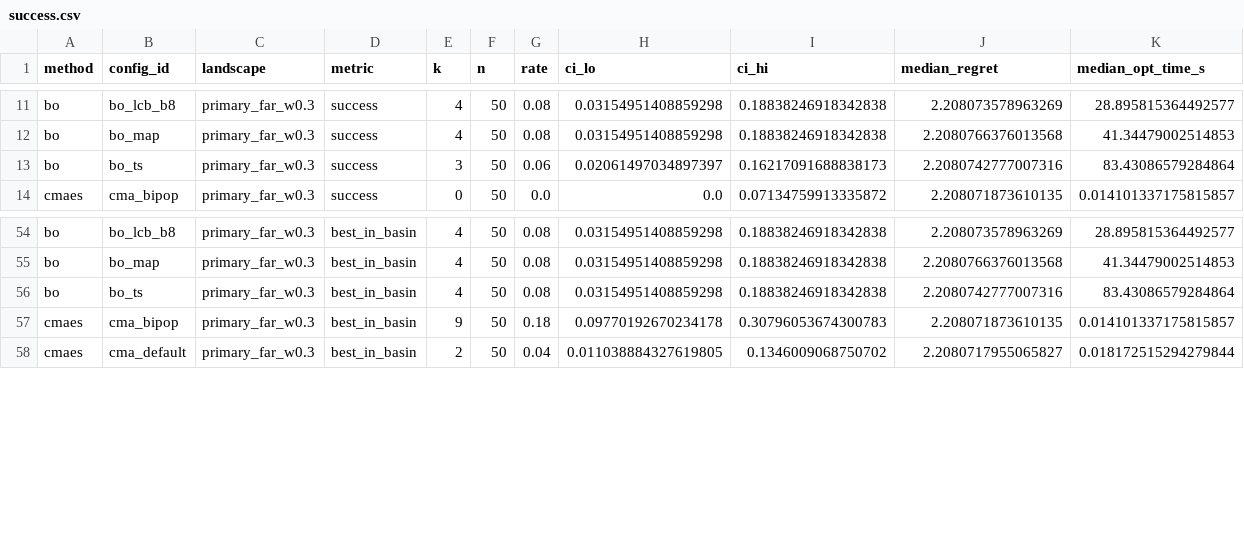
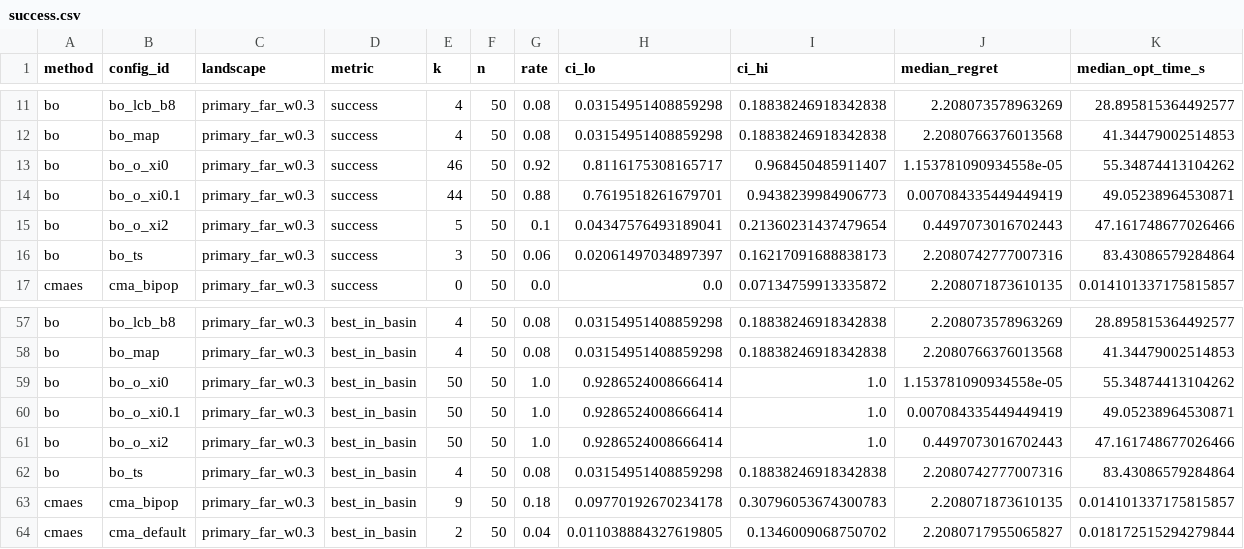
Before and after one commit to isaacsoong055/DSA4212, a CSV file: results/summary/success.csv, drawn as a sheet; only a part is shown, gaps mark what is left out.

```diff
--- a/results/summary/success.csv
+++ b/results/summary/success.csv
@@ -12,2 +12,5 @@ bo,bo_lcb_b8,primary_far_w0.3,success,4,50,0.08,0.03154951408859298,0.1883824691
 bo,bo_map,primary_far_w0.3,success,4,50,0.08,0.03154951408859298,0.18838246918342838,2.2080766376013568,41.34479002514853
+bo,bo_o_xi0,primary_far_w0.3,success,46,50,0.92,0.8116175308165717,0.968450485911407,1.153781090934558e-05,55.34874413104262
+bo,bo_o_xi0.1,primary_far_w0.3,success,44,50,0.88,0.7619518261679701,0.9438239984906773,0.007084335449449419,49.05238964530871
+bo,bo_o_xi2,primary_far_w0.3,success,5,50,0.1,0.04347576493189041,0.21360231437479654,0.4497073016702443,47.161748677026466
 bo,bo_ts,primary_far_w0.3,success,3,50,0.06,0.02061497034897397,0.16217091688838173,2.2080742777007316,83.43086579284864
@@ -55,2 +58,5 @@ bo,bo_lcb_b8,primary_far_w0.3,best_in_basin,4,50,0.08,0.03154951408859298,0.1883
 bo,bo_map,primary_far_w0.3,best_in_basin,4,50,0.08,0.03154951408859298,0.18838246918342838,2.2080766376013568,41.34479002514853
+bo,bo_o_xi0,primary_far_w0.3,best_in_basin,50,50,1.0,0.9286524008666414,1.0,1.153781090934558e-05,55.34874413104262
+bo,bo_o_xi0.1,primary_far_w0.3,best_in_basin,50,50,1.0,0.9286524008666414,1.0,0.007084335449449419,49.05238964530871
+bo,bo_o_xi2,primary_far_w0.3,best_in_basin,50,50,1.0,0.9286524008666414,1.0,0.4497073016702443,47.161748677026466
 bo,bo_ts,primary_far_w0.3,best_in_basin,4,50,0.08,0.03154951408859298,0.18838246918342838,2.2080742777007316,83.43086579284864
```
Also changed, not shown: 12 other files.
